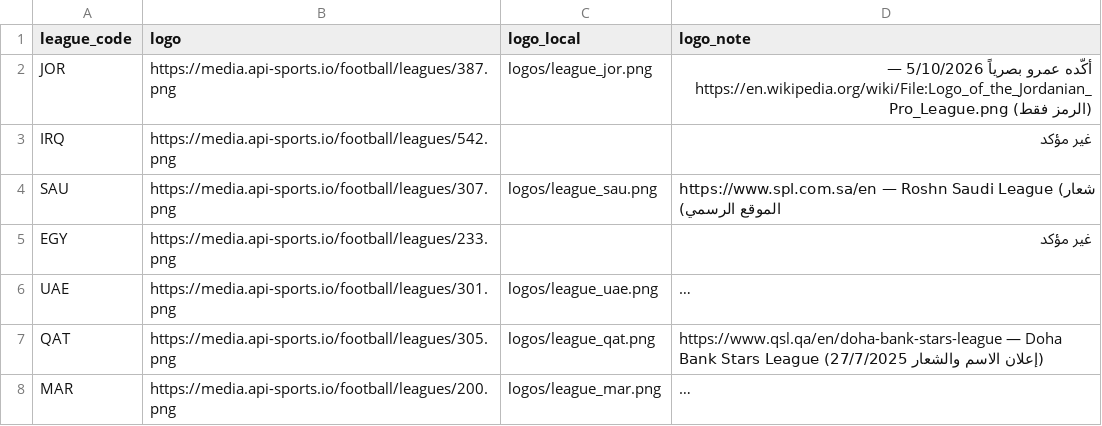
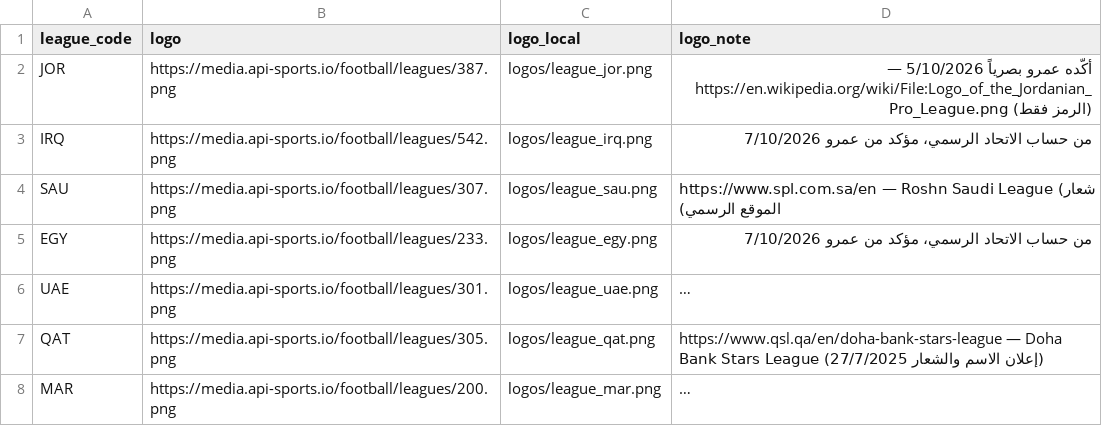
Before and after one commit to amrojaish/football, a CSV file: league_logos.csv, drawn as a sheet; long unchanged cells end in …; the diff names each change by its address in the sheet, - before the commit and + after, or states it on an @@ line.

```diff
--- a/league_logos.csv
+++ b/league_logos.csv
-C3 (logo_local): (empty)
+C3 (logo_local): logos/league_irq.png
-D3 (logo_note): غير مؤكد
+D3 (logo_note): من حساب الاتحاد الرسمي، مؤكد من عمرو 7/10/2026
-C5 (logo_local): (empty)
+C5 (logo_local): logos/league_egy.png
-D5 (logo_note): غير مؤكد
+D5 (logo_note): من حساب الاتحاد الرسمي، مؤكد من عمرو 7/10/2026
```
Also changed, not shown: 2 other files.
